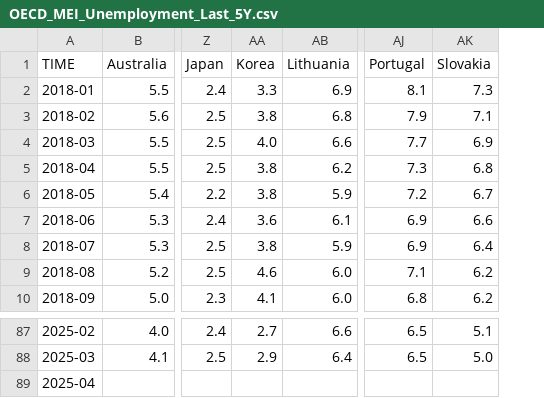
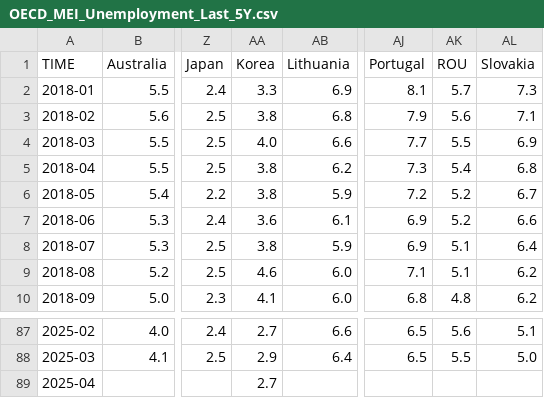
Before and after one commit to Qery-Data/Unemployment-OECD, a CSV file: data/OECD_MEI_Unemployment_Last_5Y.csv, drawn as a sheet; only a part is shown, gaps mark what is left out; the diff names each change by its address in the sheet, - before the commit and + after, or states it on an @@ line.

Commit message:
Latest data: 2025-05-26-09-27-47

```diff
--- a/data/OECD_MEI_Unemployment_Last_5Y.csv
+++ b/data/OECD_MEI_Unemployment_Last_5Y.csv
+column AK (ROU), rows 2-10: 5.7 | 5.6 | 5.5 | 5.4 | 5.2 | 5.2 | 5.1 | 5.1 | 4.8; rows 87-88: 5.6 | 5.5
-AA89 (Korea): (empty)
+AA89 (Korea): 2.7
```
Also changed, not shown: data/OECD_MEI_Unemployment_Last_12M.csv, data/OECD_MEI_Unemployment_Lastest_Value.csv.
